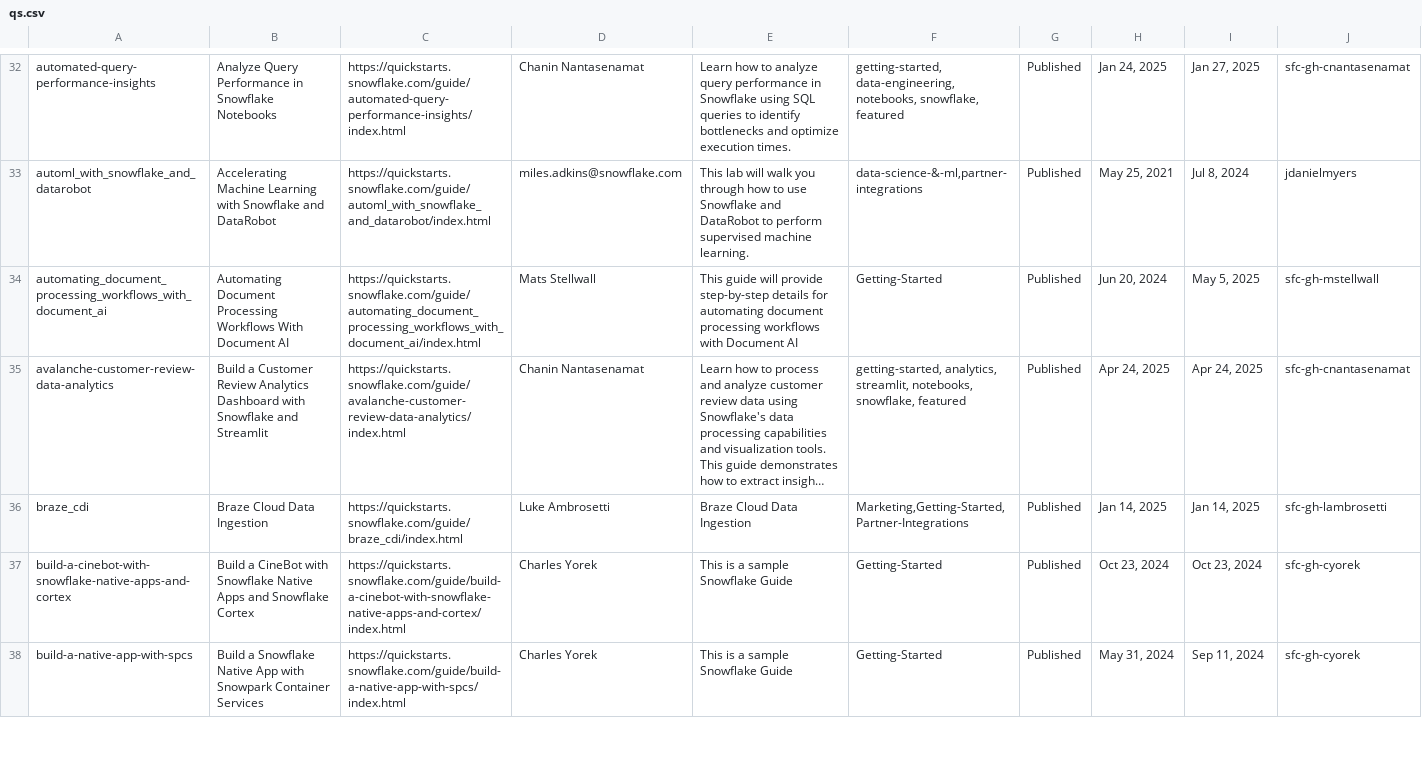
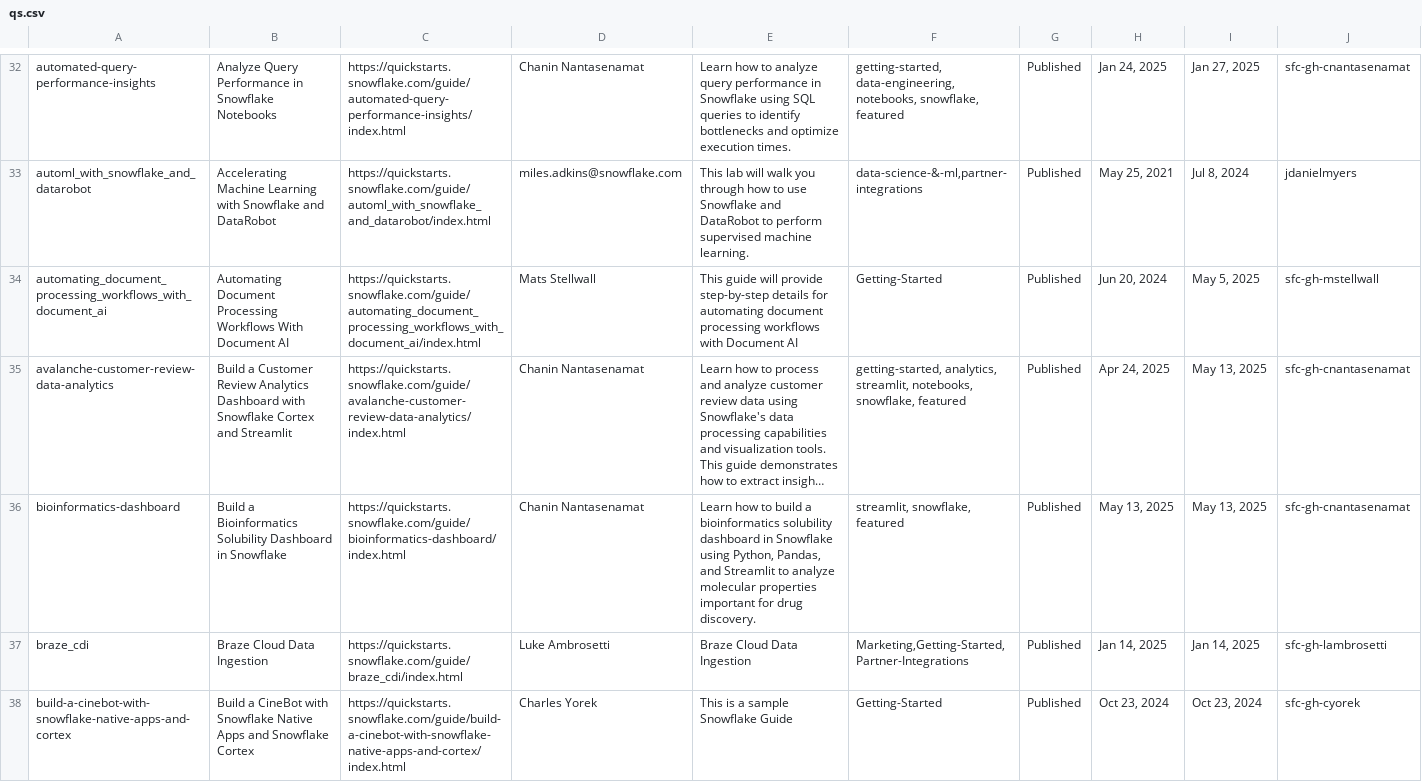
Before and after one commit to iamontheinet/quickstarts-on-snowflake, a CSV file: qs.csv, drawn as a sheet; only a part is shown, gaps mark what is left out; the shorter side is filled out with more unchanged rows; long unchanged cells end in …; the diff names each change by its address in the sheet, - before the commit and + after, or states it on an @@ line.

Commit message:
Updated QS list

```diff
--- a/qs.csv
+++ b/qs.csv
-B35: …with Snowflake and Streamlit
+B35: …with Snowflake Cortex and Streamlit
-I35: Apr 24, 2025
+I35: May 13, 2025
+row 36: bioinformatics-dashboard | Build a Bioinformatics Solubility Dashboard in Snowflake | https://quickstarts.snowflake.com/guide/bioinformatics-dashboard/index.html | Chanin Nantasenamat | Learn how to build a bioinformatics solubility dashboard in Snowflake using Python, Pandas, and Streamlit to analyze molecular properties important for drug discovery. | streamlit, snowflake, featured | Published | May 13, 2025 | May 13, 2025 | sfc-gh-cnantasenamat
```
